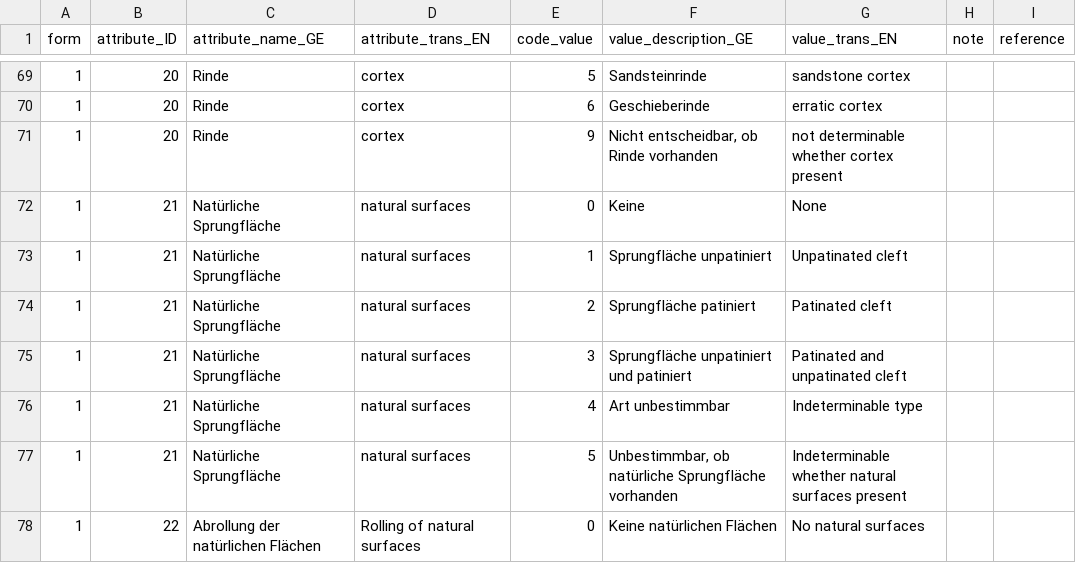
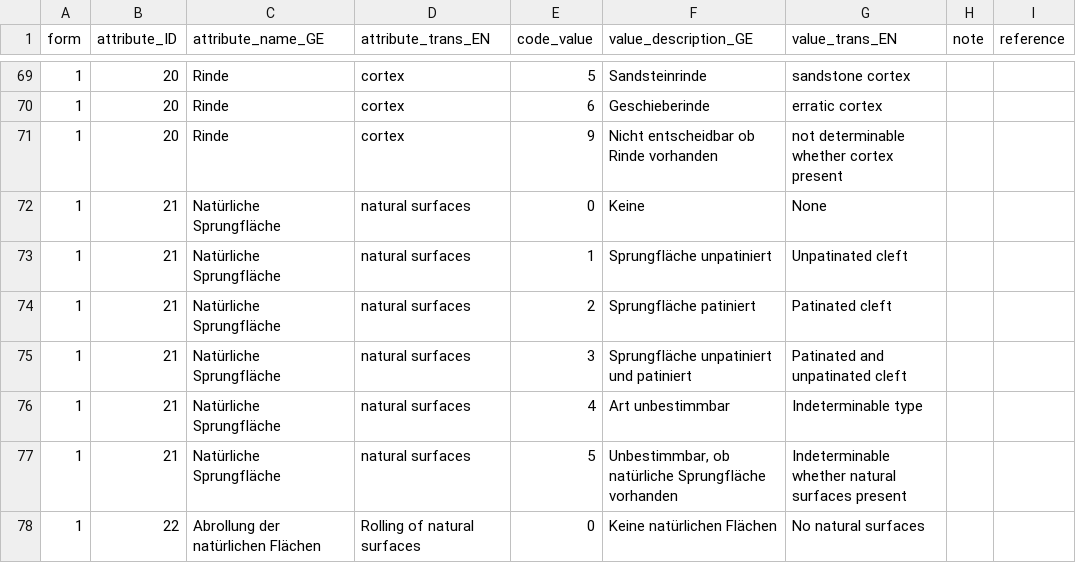
Before and after one commit to tupuni/lexicon, a CSV file: SDS_recording/SDS_german_english_LB.csv, drawn as a sheet; only a part is shown, gaps mark what is left out.

Commit message:
Update SDS_german_english_LB.csv

```diff
--- a/SDS_recording/SDS_german_english_LB.csv
+++ b/SDS_recording/SDS_german_english_LB.csv
@@ -70,3 +70,3 @@ form;attribute_ID;attribute_name_GE;attribute_trans_EN;code_value;value_descript
 1;20;Rinde;cortex;6;Geschieberinde;erratic cortex;;
-1;20;Rinde;cortex;9;Nicht entscheidbar, ob Rinde vorhanden;not determinable whether cortex present;;
+1;20;Rinde;cortex;9;Nicht entscheidbar ob Rinde vorhanden;not determinable whether cortex present;;
 1;21;Natürliche Sprungfläche;natural surfaces;0;Keine ;None;;
```
